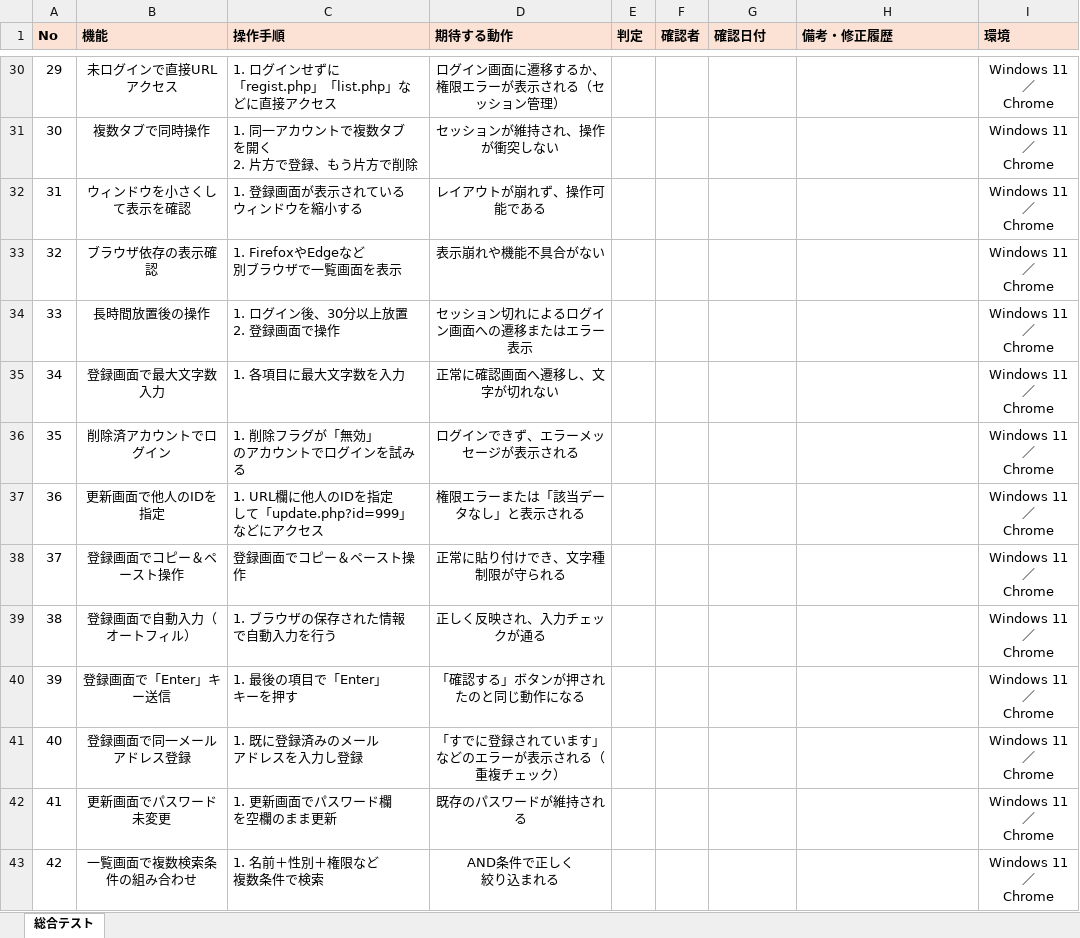
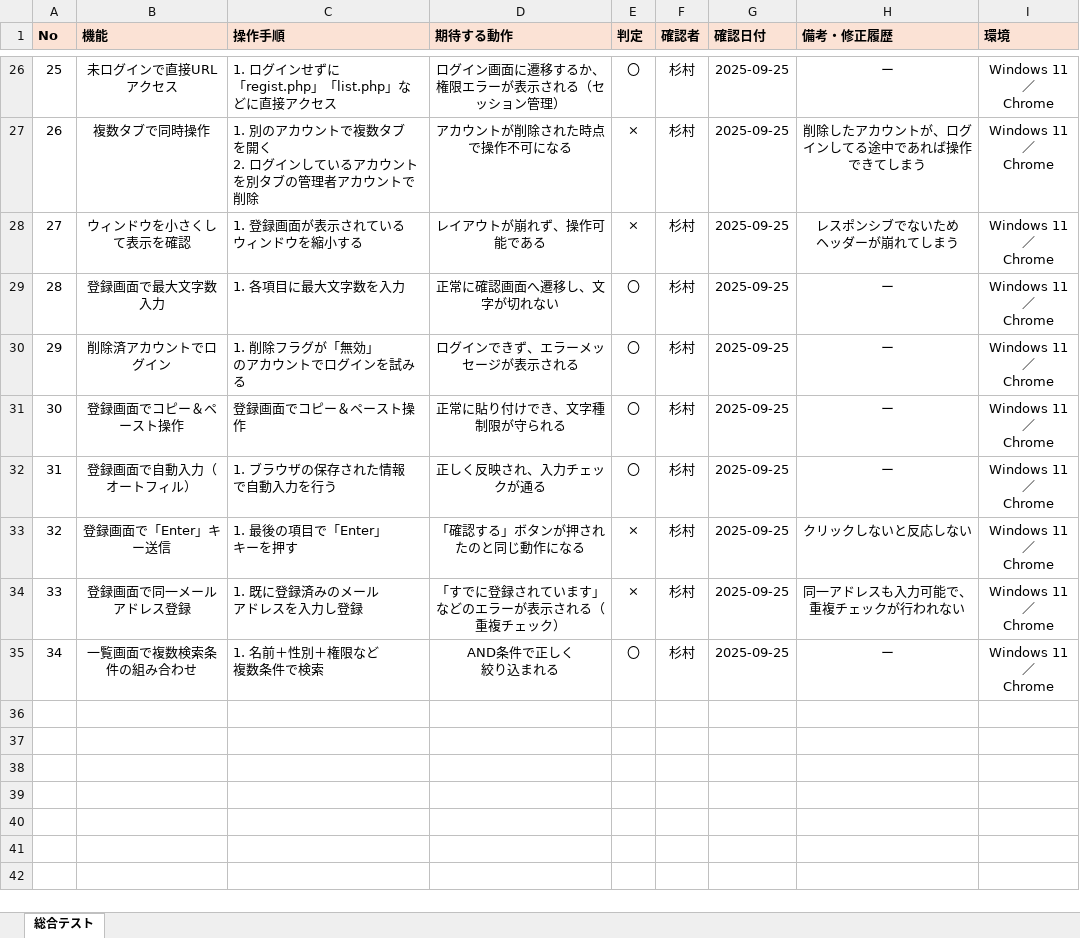
Before and after one commit to tomo-ss/Registration, an Excel workbook: 総合テスト.xlsx, sheet 総合テスト, drawn as a sheet; only a part is shown, gaps mark what is left out; values as stored, in another font and other column widths than the file's, no borders; removed rows and columns are numbered as before the commit, all else as after; ↵ is a line break in a cell; the diff covers the shown part only; the diff names each change by its address in the sheet, - before the commit and + after, or states it on an @@ line.

Commit message:
総合テスト実行完了

```diff
--- a/総合テスト.xlsx (sheet 総合テスト)
+++ b/総合テスト.xlsx (sheet 総合テスト)
@@ column A (No) renumbered from row 11 down @@
-E26 (判定): (empty)
+E26 (判定): 〇
-F26:F28 (確認者): (empty)
+F26:F28 (確認者): 杉村
-G26:G28 (確認日付): (empty)
+G26:G28 (確認日付): 2025-09-25
-H26 (備考・修正履歴): (empty)
+H26 (備考・修正履歴): ー
-C27 (操作手順): 1. 同一アカウントで複数タブ ↵ を開く ↵ 2. 片方で登録、もう片方で削除
+C27 (操作手順): 1. 別のアカウントで複数タブ ↵ を開く ↵ 2. ログインしているアカウント ↵ を別タブの管理者アカウントで削除
-D27 (期待する動作): セッションが維持され、操作が衝突しない
+D27 (期待する動作): アカウントが削除された時点で操作不可になる
-E27:E28 (判定): (empty)
+E27:E28 (判定): ×
-H27 (備考・修正履歴): (empty)
+H27 (備考・修正履歴): 削除したアカウントが、ログインしてる途中であれば操作できてしまう
-H28 (備考・修正履歴): (empty)
+H28 (備考・修正履歴): レスポンシブでないため ↵ ヘッダーが崩れてしまう
-row 33: 32 | ブラウザ依存の表示確認 | 1. FirefoxやEdgeなど ↵ 別ブラウザで一覧画面を表示 | 表示崩れや機能不具合がない |  |  |  |  | Windows 11／ ↵ Chrome
-row 34: 33 | 長時間放置後の操作 | 1. ログイン後、30分以上放置 ↵ 2. 登録画面で操作 | セッション切れによるログイン画面への遷移またはエラー表示 |  |  |  |  | Windows 11／ ↵ Chrome
-E29:E30 (判定): (empty)
+E29:E30 (判定): 〇
-F29:F30 (確認者): (empty)
+F29:F30 (確認者): 杉村
-G29:G30 (確認日付): (empty)
+G29:G30 (確認日付): 2025-09-25
-H29:H30 (備考・修正履歴): (empty)
+H29:H30 (備考・修正履歴): ー
-row 37: 36 | 更新画面で他人のIDを指定 | 1. URL欄に他人のIDを指定 ↵ して「update.php?id=999」などにアクセス | 権限エラーまたは「該当データなし」と表示される |  |  |  |  | Windows 11／ ↵ Chrome
-E31:E32 (判定): (empty)
+E31:E32 (判定): 〇
-F31:F34 (確認者): (empty)
+F31:F34 (確認者): 杉村
-G31:G34 (確認日付): (empty)
+G31:G34 (確認日付): 2025-09-25
-H31:H32 (備考・修正履歴): (empty)
+H31:H32 (備考・修正履歴): ー
-E33:E34 (判定): (empty)
+E33:E34 (判定): ×
-H33 (備考・修正履歴): (empty)
+H33 (備考・修正履歴): クリックしないと反応しない
-H34 (備考・修正履歴): (empty)
+H34 (備考・修正履歴): 同一アドレスも入力可能で、重複チェックが行われない
-row 42: 41 | 更新画面でパスワード未変更 | 1. 更新画面でパスワード欄 ↵ を空欄のまま更新 | 既存のパスワードが維持される |  |  |  |  | Windows 11／ ↵ Chrome
-E35 (判定): (empty)
+E35 (判定): 〇
-F35 (確認者): (empty)
+F35 (確認者): 杉村
-G35 (確認日付): (empty)
+G35 (確認日付): 2025-09-25
-H35 (備考・修正履歴): (empty)
+H35 (備考・修正履歴): ー
```
Also changed, not shown: 1 added row, 5 removed rows and 94 edited cells elsewhere in this sheet.
